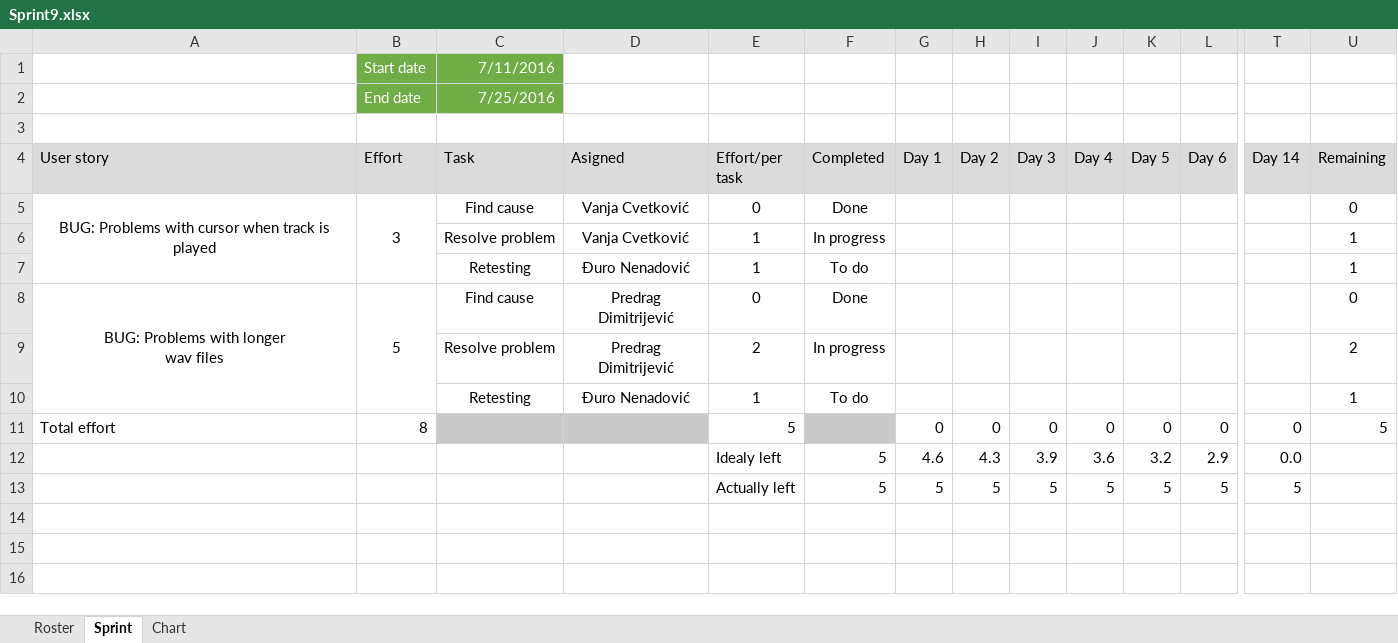
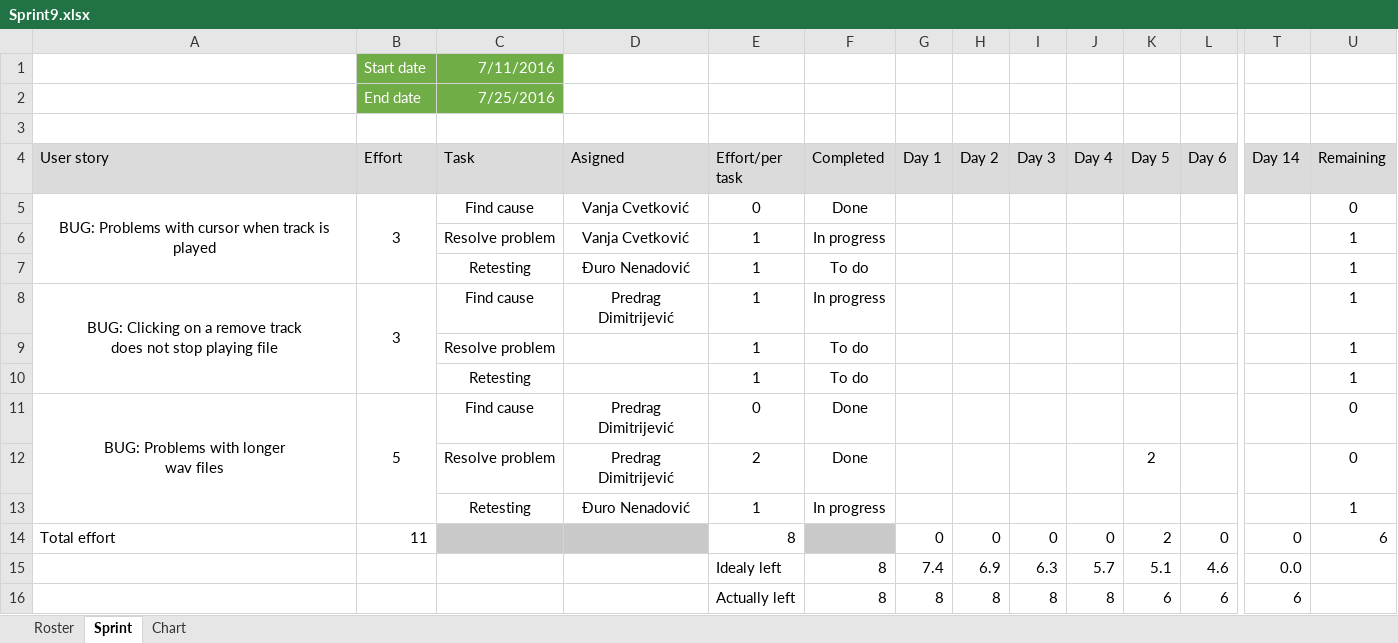
Before and after one commit to RazvojSoftvera2/MasterAudioTechnologyFunctions, an Excel workbook: Documentation and designs/Sprint_info/Sprint9.xlsx, sheet Sprint, drawn as a sheet; only a part is shown, gaps mark what is left out; values as stored, in another font and other column widths than the file's, no borders; conditional formats not drawn; removed rows and columns are numbered as before the commit, all else as after; rows hold the shown columns only; ↵ is a line break in a cell; the diff names each change by its address in the sheet, - before the commit and + after, or states it on an @@ line.

Commit message:
Added one user story to sprint, edited PB and Sprint info 9

```diff
--- a/Documentation and designs/Sprint_info/Sprint9.xlsx (sheet Sprint)
+++ b/Documentation and designs/Sprint_info/Sprint9.xlsx (sheet Sprint)
+row 8: BUG: Clicking on a remove track ↵ does not stop playing file | 3 | Find cause | Predrag Dimitrijević | 1 | In progress |  |  |  |  |  |  |  | 1
+row 9:  |  | Resolve problem |  | 1 | To do |  |  |  |  |  |  |  | 1
+row 10:  |  | Retesting |  | 1 | To do |  |  |  |  |  |  |  | 1
-F12 (Completed): In progress
+F12 (Completed): Done
-K12 (Day 5): (empty)
+K12 (Day 5): 2
-U12 (Remaining): 2
+U12 (Remaining): 0
-F13 (Completed): To do
+F13 (Completed): In progress
-B14 (Effort): 8
+B14 (Effort): 11
-E14 (Effort/per task): 5
+E14 (Effort/per task): 8
-K14 (Day 5): 0
+K14 (Day 5): 2
-U14 (Remaining): 5
+U14 (Remaining): 6
-row 12:  |  |  |  | Idealy left | 5 | 4.6 | 4.3 | 3.9 | 3.6 | 3.2 | 2.9 | 0.0
-row 13:  |  |  |  | Actually left | 5 | 5 | 5 | 5 | 5 | 5 | 5 | 5
+row 15:  |  |  |  | Idealy left | 8 | 7.4 | 6.9 | 6.3 | 5.7 | 5.1 | 4.6 | 0.0
+row 16:  |  |  |  | Actually left | 8 | 8 | 8 | 8 | 8 | 6 | 6 | 6
```
Also changed, not shown: formulas that keep their value, charts or pictures, Documentation and designs/Product Backlog.xlsx.
